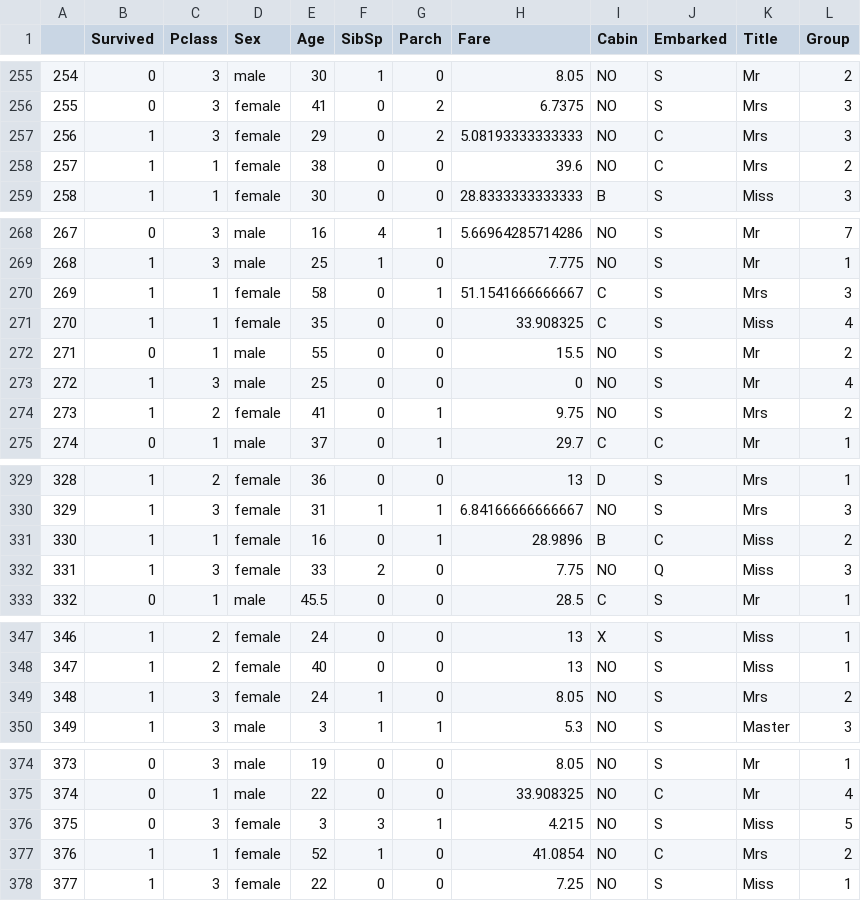
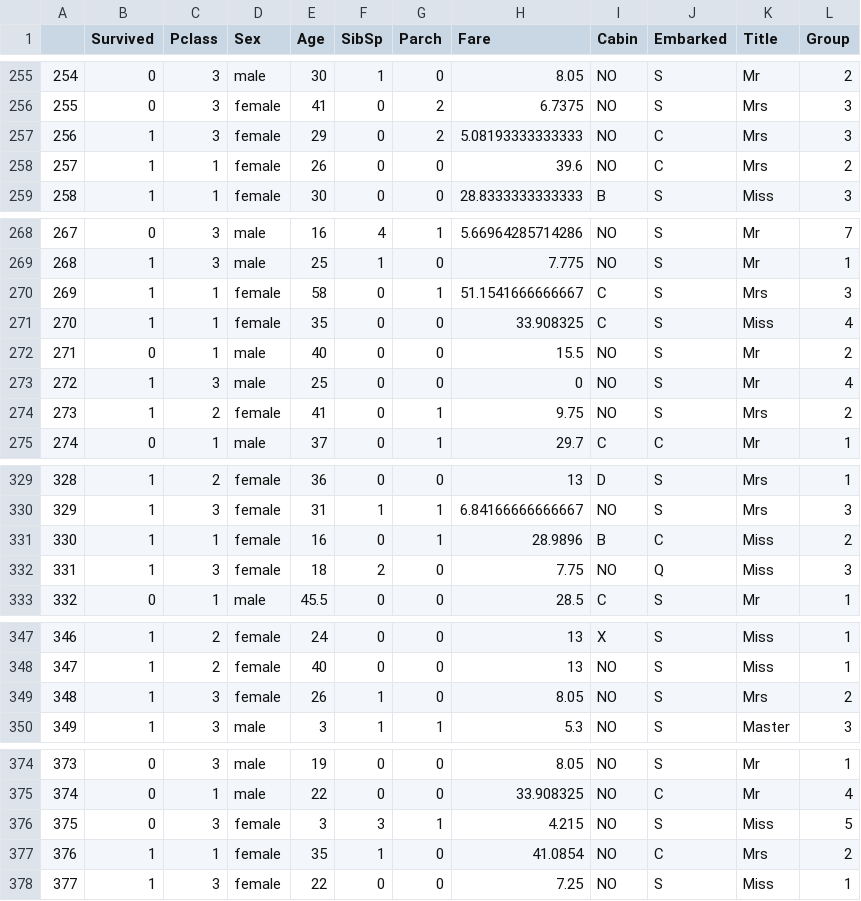
Before and after one commit to vboix2/PRA2_NetejaDades, a CSV file: data/Titanic_train_clean.csv, drawn as a sheet; only a part is shown, gaps mark what is left out; the diff covers the shown part only.

```diff
--- a/data/Titanic_train_clean.csv
+++ b/data/Titanic_train_clean.csv
@@ -258 +258 @@
-"257",1,1,"female",38,0,0,39.6,"NO","C","Mrs",2
+"257","1",1,"female",26,0,0,39.6,"NO","C","Mrs",2
@@ -272 +272 @@
-"271",0,1,"male",55,0,0,15.5,"NO","S","Mr",2
+"271","0",1,"male",40,0,0,15.5,"NO","S","Mr",2
@@ -332 +332 @@
-"331",1,3,"female",33,2,0,7.75,"NO","Q","Miss",3
+"331","1",3,"female",18,2,0,7.75,"NO","Q","Miss",3
@@ -349 +349 @@
-"348",1,3,"female",24,1,0,8.05,"NO","S","Mrs",2
+"348","1",3,"female",26,1,0,8.05,"NO","S","Mrs",2
@@ -377 +377 @@
-"376",1,1,"female",52,1,0,41.0854,"NO","C","Mrs",2
+"376","1",1,"female",35,1,0,41.0854,"NO","C","Mrs",2
```
Also changed, not shown: 14 edited cells elsewhere in this file.
